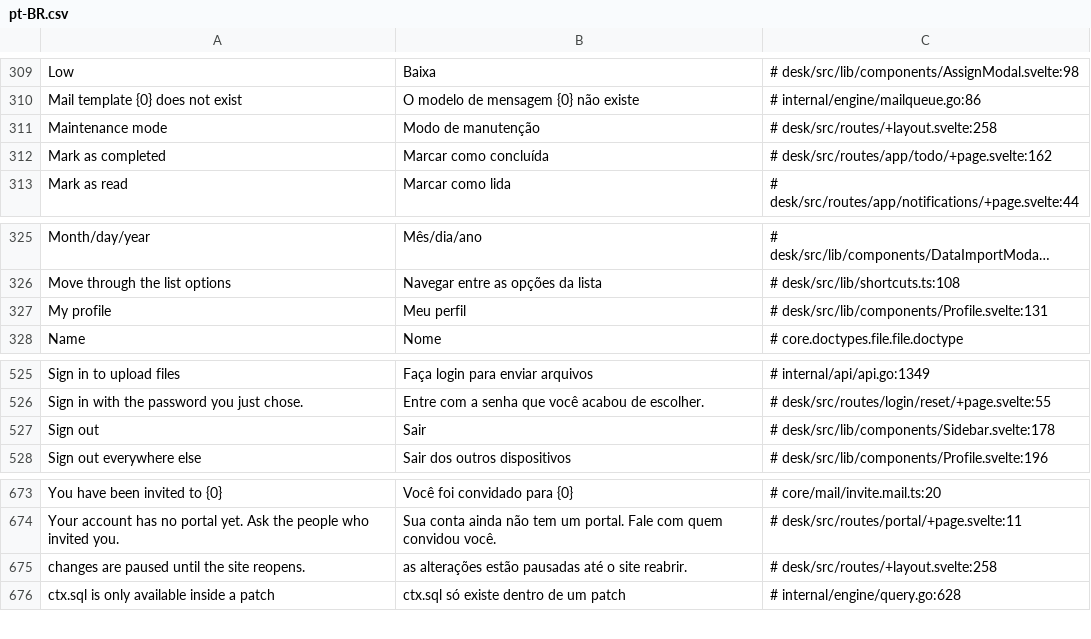
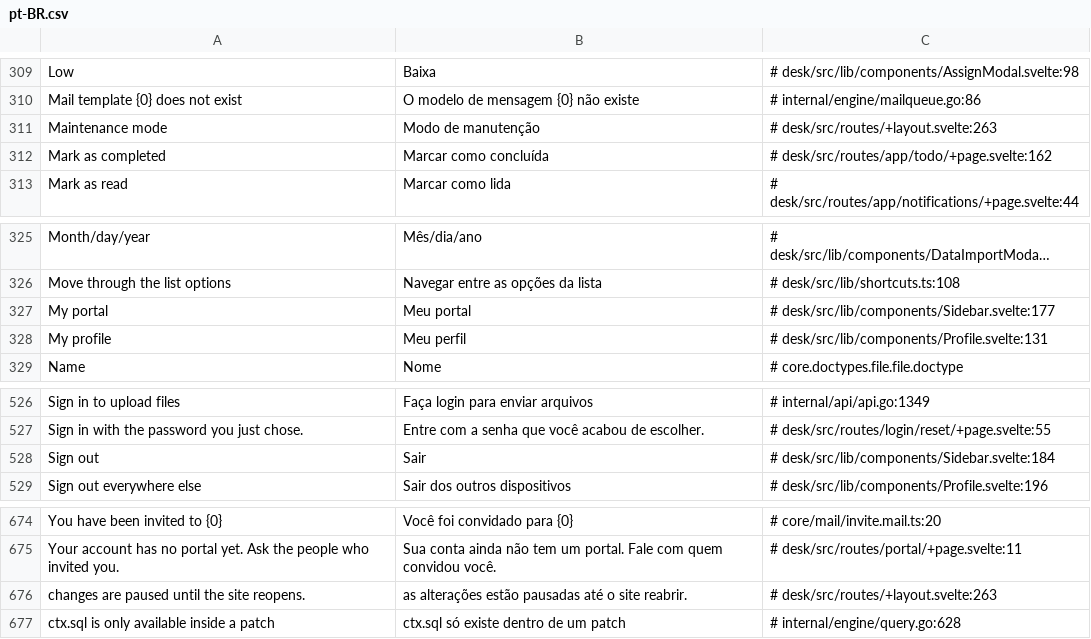
Before and after one commit to jrvidotti/ddcore, a CSV file: core/translations/pt-BR.csv, drawn as a sheet; only a part is shown, gaps mark what is left out; long unchanged cells end in …; addresses are those after the commit; the diff names each change by its address in the sheet, - before the commit and + after, or states it on an @@ line.

```diff
--- a/core/translations/pt-BR.csv
+++ b/core/translations/pt-BR.csv
-C311: # desk/src/routes/+layout.svelte:258
+C311: # desk/src/routes/+layout.svelte:263
+row 327: My portal | Meu portal | # desk/src/lib/components/Sidebar.svelte:177
-C528: # desk/src/lib/components/Sidebar.svelte:178
+C528: # desk/src/lib/components/Sidebar.svelte:184
-C676: # desk/src/routes/+layout.svelte:258
+C676: # desk/src/routes/+layout.svelte:263
```
Also changed, not shown: 4 other files.
